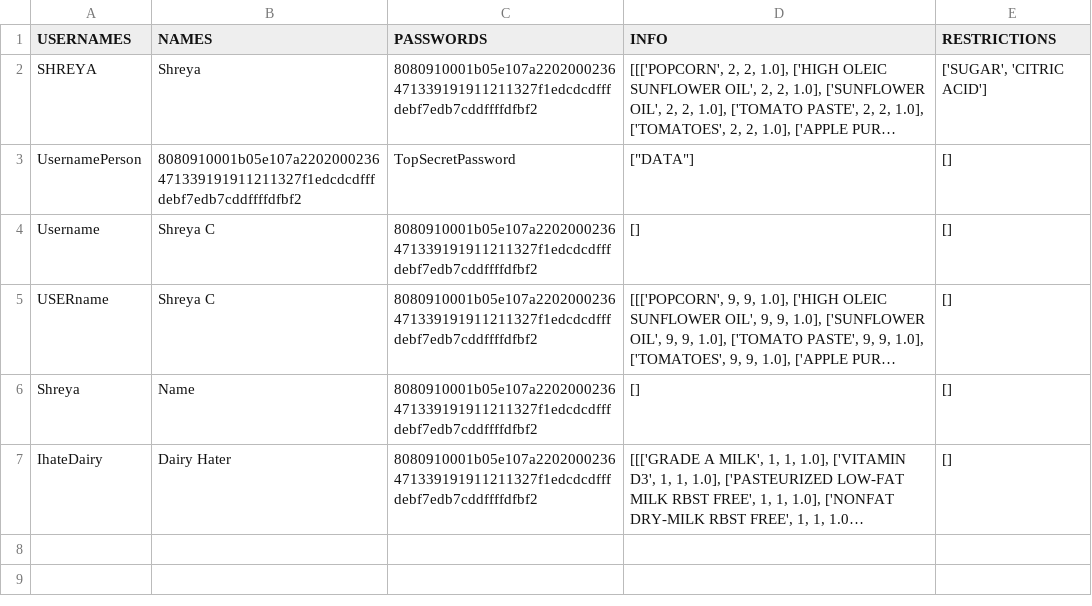
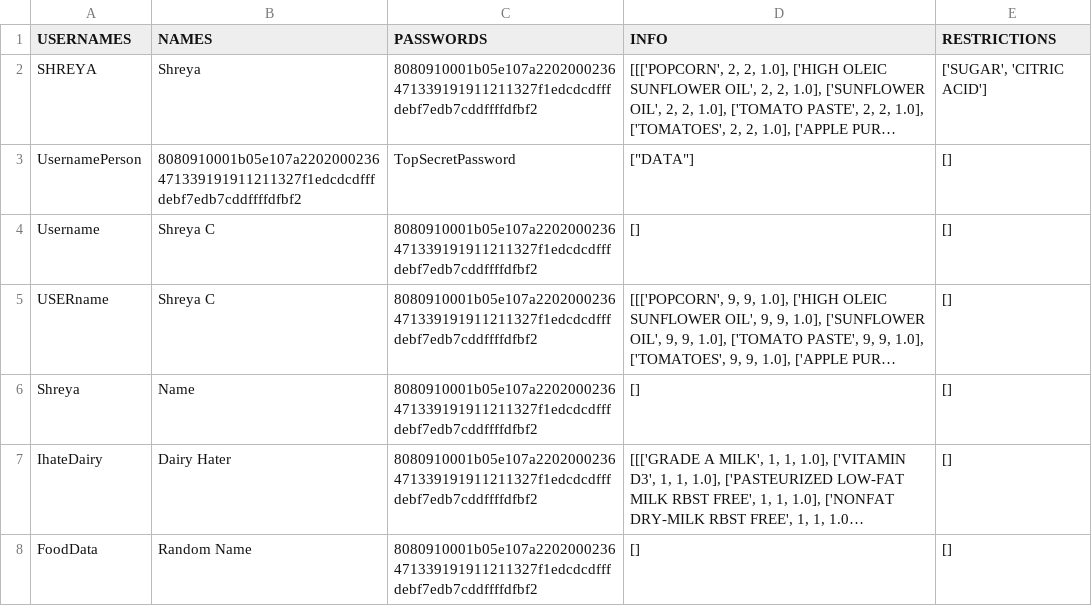
Before and after one commit to 01110011011101010110010001101111/CrohnPredictor, a CSV file: Accounts.csv, drawn as a sheet; long unchanged cells end in …; the diff names each change by its address in the sheet, - before the commit and + after, or states it on an @@ line.

Commit message:
Updated an Accounts2.csv just for makeAccount for now

```diff
--- a/Accounts.csv
+++ b/Accounts.csv
+row 8: FoodData | Random Name | 8080910001b05e107a2202000236471339191911211327f1edcdcdfffdebf7edb7cddffffdfbf2 | [] | []
```
Also changed, not shown: 3 other files.
